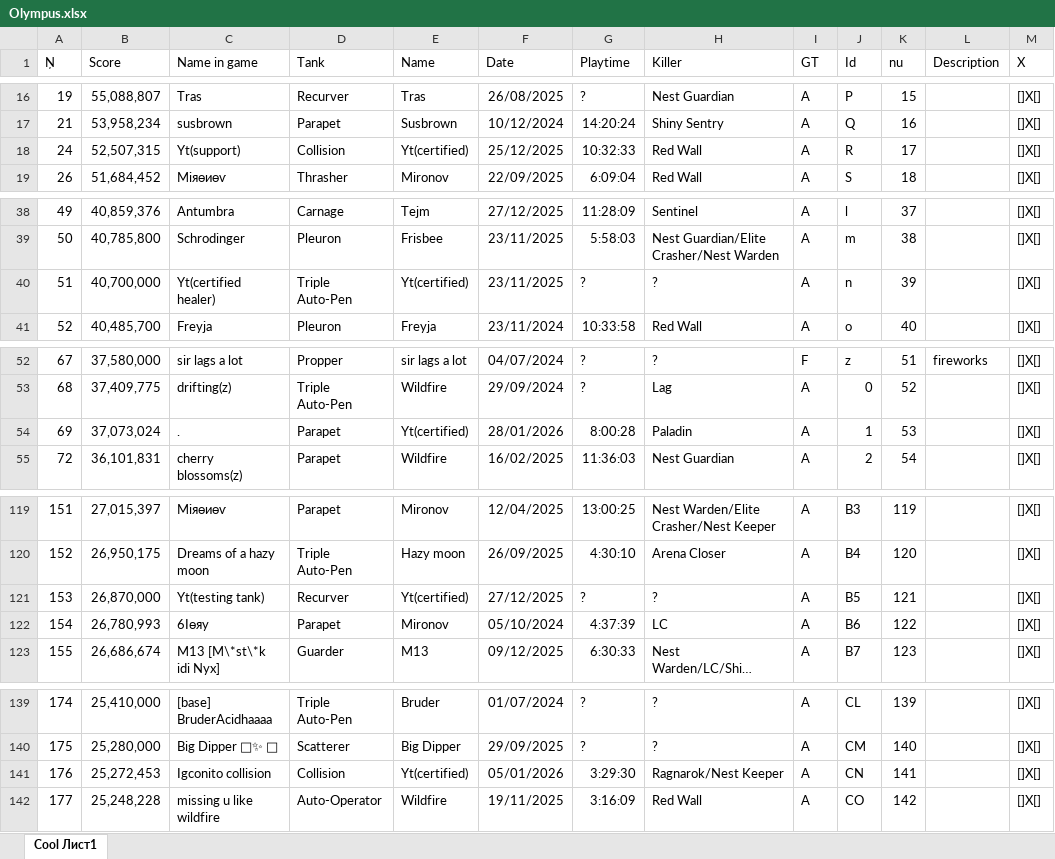
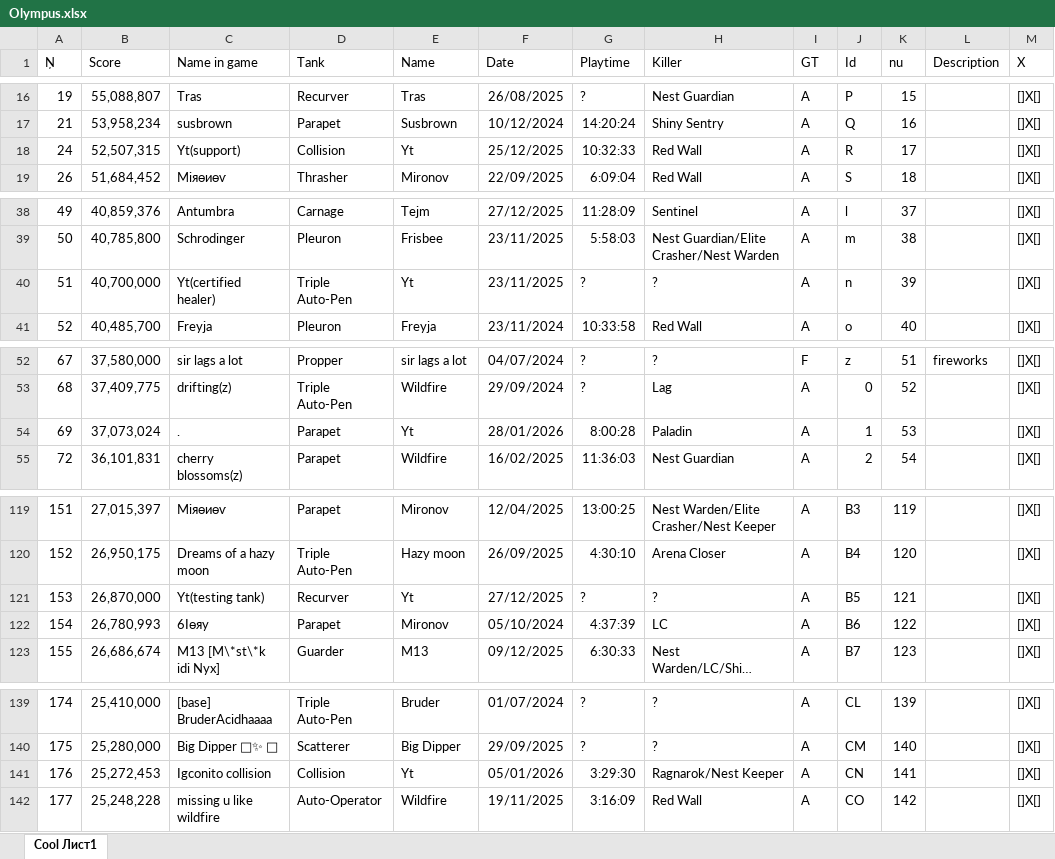
Before and after one commit to Tejmq/OlympusBot, an Excel workbook: data/Olympus.xlsx, sheet Cool Лист1, drawn as a sheet; only a part is shown, gaps mark what is left out; long unchanged cells end in …; values as stored, in another font and other column widths than the file's, no borders; the diff covers the shown part only; the diff names each change by its address in the sheet, - before the commit and + after, or states it on an @@ line.

```diff
--- a/data/Olympus.xlsx (sheet Cool Лист1)
+++ b/data/Olympus.xlsx (sheet Cool Лист1)
-E18 (Name): Yt(certified)
+E18 (Name): Yt
-E40 (Name): Yt(certified)
+E40 (Name): Yt
-E54 (Name): Yt(certified)
+E54 (Name): Yt
-E121 (Name): Yt(certified)
+E121 (Name): Yt
-E141 (Name): Yt(certified)
+E141 (Name): Yt
```
Also changed, not shown: 2 added rows and 34 edited cells elsewhere in this sheet.
